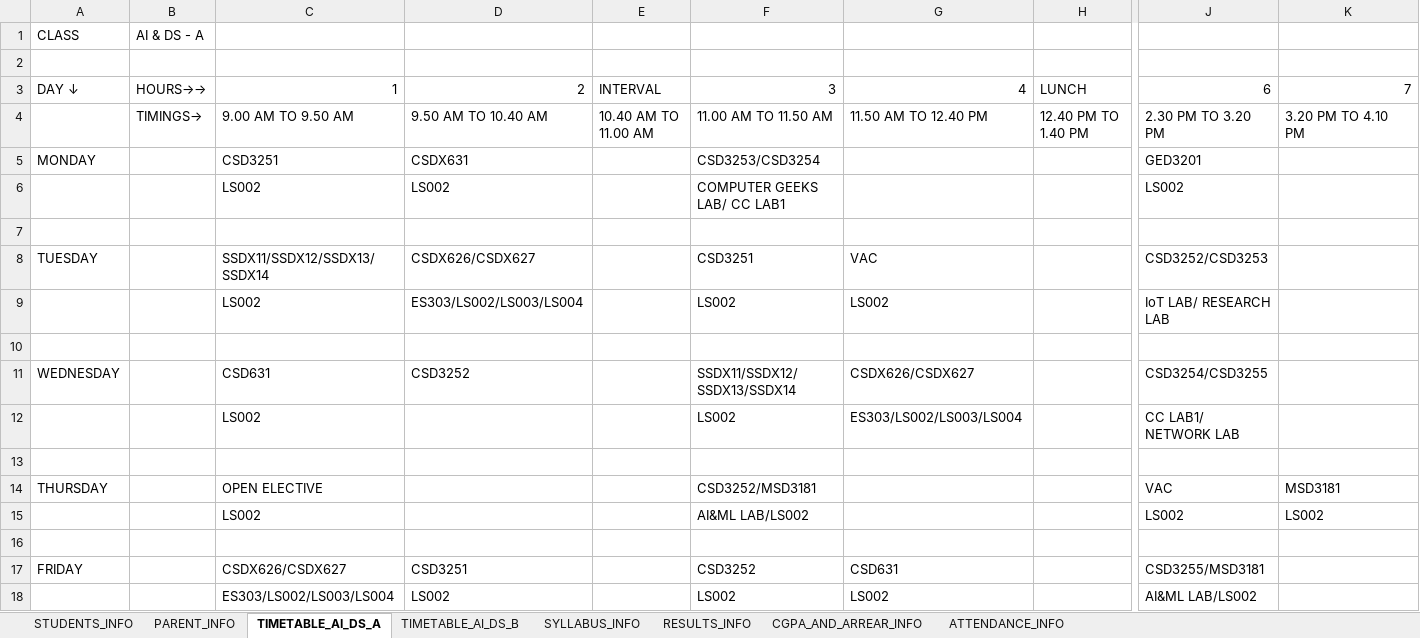
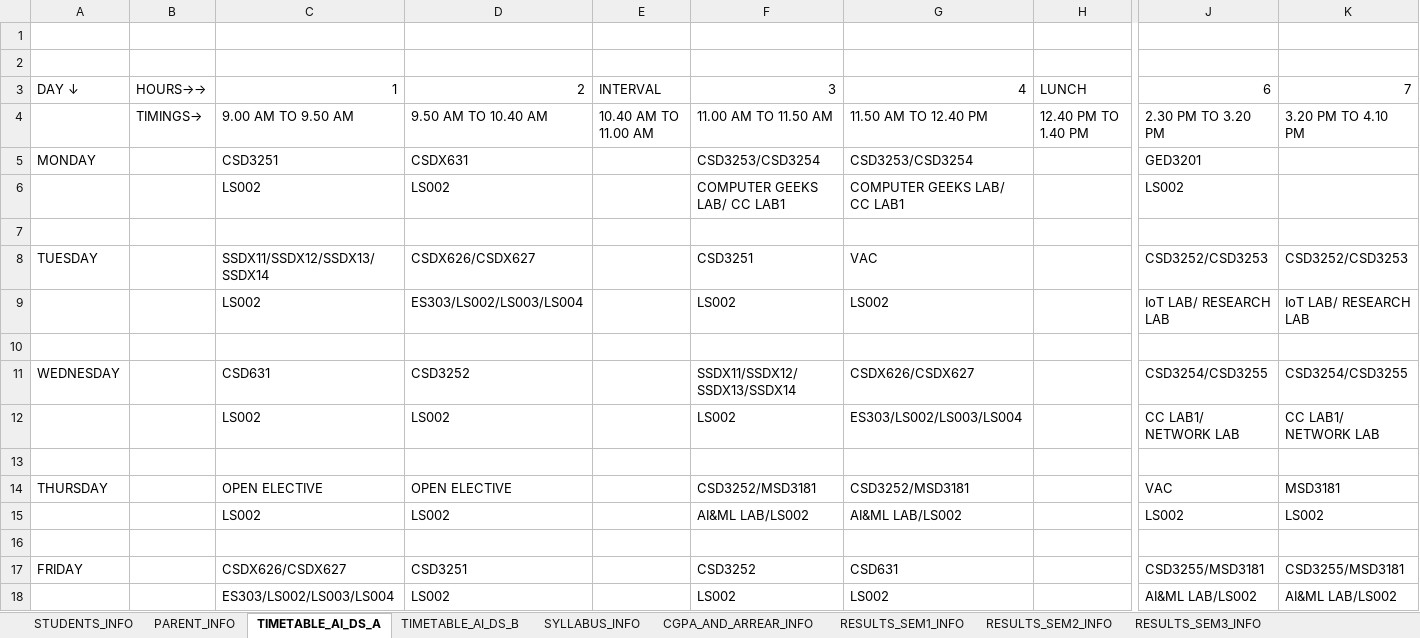
Before and after one commit to shanus6330/college-chatbot, an Excel workbook: STUDENTS_DATA_AI_DS.xlsx, sheet TIMETABLE_AI_DS_A, drawn as a sheet; only a part is shown, gaps mark what is left out; values as stored, in another font and other column widths than the file's, no cell formats; table styles not drawn; rows hold the shown columns only; the diff names each change by its address in the sheet, - before the commit and + after, or states it on an @@ line.

```diff
--- a/STUDENTS_DATA_AI_DS.xlsx (sheet TIMETABLE_AI_DS_A)
+++ b/STUDENTS_DATA_AI_DS.xlsx (sheet TIMETABLE_AI_DS_A)
-sheet tab: RESULTS_INFO
+sheet tab: RESULTS_SEM1_INFO
+sheet tab: RESULTS_SEM2_INFO
+sheet tab: RESULTS_SEM3_INFO
-row 1: CLASS | AI & DS - A
+row 1: (empty)
-G5: (empty)
+G5: CSD3253/CSD3254
-G6: (empty)
+G6: COMPUTER GEEKS LAB/ CC LAB1
-K8: (empty)
+K8: CSD3252/CSD3253
-K9: (empty)
+K9: IoT LAB/ RESEARCH LAB
-K11: (empty)
+K11: CSD3254/CSD3255
-D12: (empty)
+D12: LS002
-K12: (empty)
+K12: CC LAB1/ NETWORK LAB
-D14: (empty)
+D14: OPEN ELECTIVE
-G14: (empty)
+G14: CSD3252/MSD3181
-D15: (empty)
+D15: LS002
-G15: (empty)
+G15: AI&ML LAB/LS002
-K17: (empty)
+K17: CSD3255/MSD3181
-K18: (empty)
+K18: AI&ML LAB/LS002
```
Also changed, not shown: sheet CGPA_AND_ARREAR_INFO, sheet TIMETABLE_AI_DS_B, other sheet tabs, cell formats, formulas that keep their value, 3 other files.
